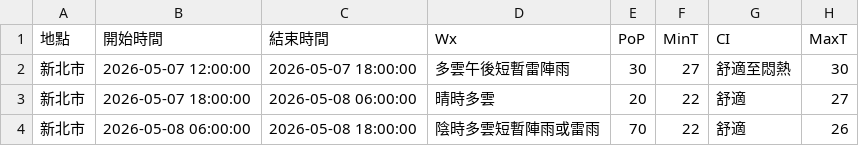
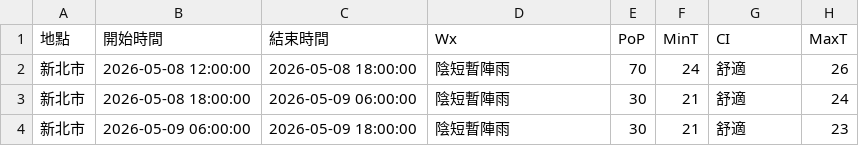
Before and after one commit to oao030oao/1111518-mid, a CSV file: api.csv, drawn as a sheet.

```diff
--- a/api.csv
+++ b/api.csv
@@ -1,4 +1,4 @@
 地點,開始時間,結束時間,Wx,PoP,MinT,CI,MaxT
-新北市,2026-05-07 12:00:00,2026-05-07 18:00:00,多雲午後短暫雷陣雨,30,27,舒適至悶熱,30
-新北市,2026-05-07 18:00:00,2026-05-08 06:00:00,晴時多雲,20,22,舒適,27
-新北市,2026-05-08 06:00:00,2026-05-08 18:00:00,陰時多雲短暫陣雨或雷雨,70,22,舒適,26
+新北市,2026-05-08 12:00:00,2026-05-08 18:00:00,陰短暫陣雨,70,24,舒適,26
+新北市,2026-05-08 18:00:00,2026-05-09 06:00:00,陰短暫陣雨,30,21,舒適,24
+新北市,2026-05-09 06:00:00,2026-05-09 18:00:00,陰短暫陣雨,30,21,舒適,23
```
Also changed, not shown: 1 other file.
